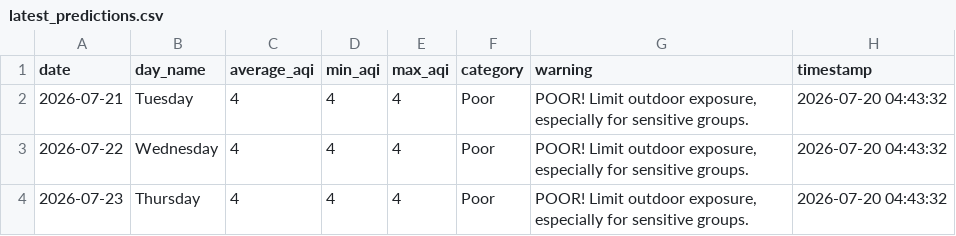
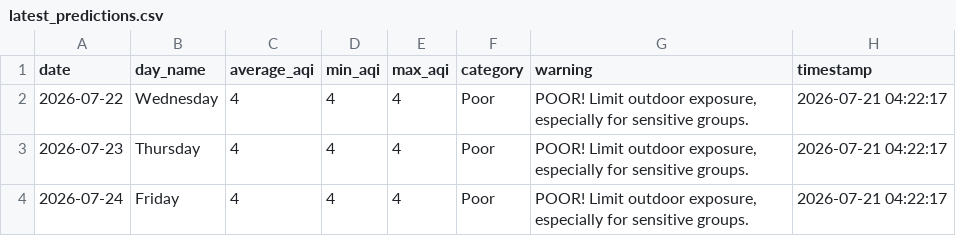
Before and after one commit to saqibahmadsiddiqui/aqi-forecasting-system, a CSV file: data/processed/latest_predictions.csv, drawn as a sheet.

```diff
--- a/data/processed/latest_predictions.csv
+++ b/data/processed/latest_predictions.csv
@@ -1,4 +1,4 @@
 date,day_name,average_aqi,min_aqi,max_aqi,category,warning,timestamp
-2026-07-21,Tuesday,4,4,4,Poor,"POOR! Limit outdoor exposure, especially for sensitive groups.",2026-07-20 04:43:32
-2026-07-22,Wednesday,4,4,4,Poor,"POOR! Limit outdoor exposure, especially for sensitive groups.",2026-07-20 04:43:32
-2026-07-23,Thursday,4,4,4,Poor,"POOR! Limit outdoor exposure, especially for sensitive groups.",2026-07-20 04:43:32
+2026-07-22,Wednesday,4,4,4,Poor,"POOR! Limit outdoor exposure, especially for sensitive groups.",2026-07-21 04:22:17
+2026-07-23,Thursday,4,4,4,Poor,"POOR! Limit outdoor exposure, especially for sensitive groups.",2026-07-21 04:22:17
+2026-07-24,Friday,4,4,4,Poor,"POOR! Limit outdoor exposure, especially for sensitive groups.",2026-07-21 04:22:17
```
Also changed, not shown: data/processed/model_comparison.csv.
